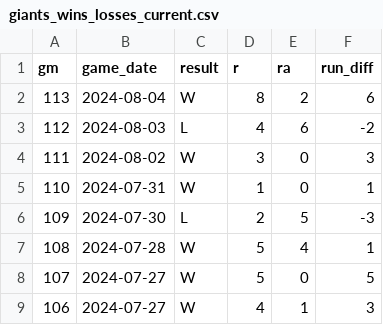
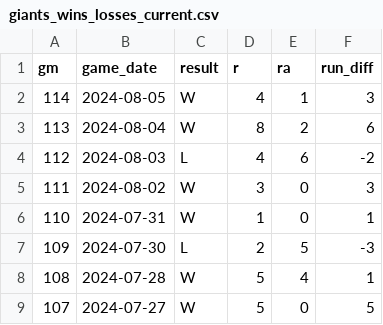
Before and after one commit to wilkens/giants, a CSV file: data/standings/giants_wins_losses_current.csv, drawn as a sheet; only a part is shown; the shorter side is filled out with more unchanged rows.

```diff
--- a/data/standings/giants_wins_losses_current.csv
+++ b/data/standings/giants_wins_losses_current.csv
@@ -1,2 +1,3 @@
 gm,game_date,result,r,ra,run_diff
+114,2024-08-05,W,4,1,3
 113,2024-08-04,W,8,2,6
```
Also changed, not shown: data/pitching/giants_pitching_totals_current.csv, data/standings/giants_season_outcomes.csv, 17 other files.
